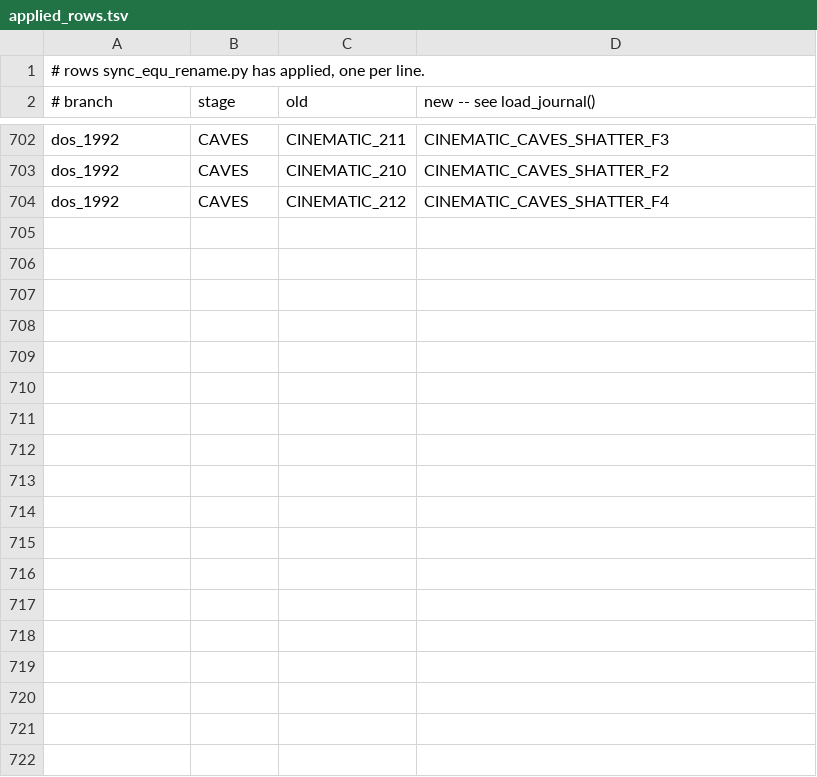
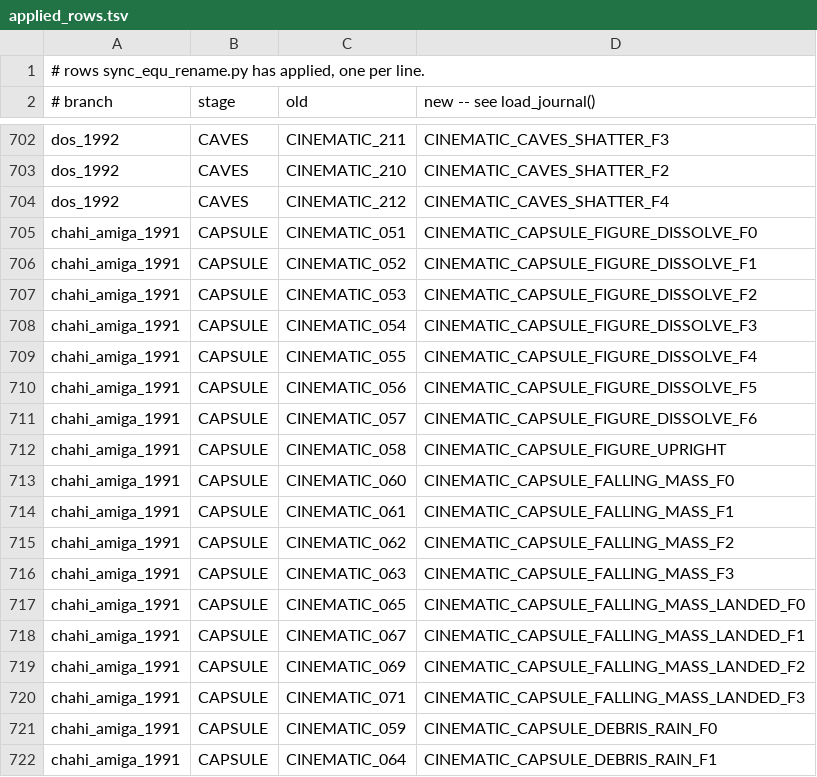
Before and after one commit to ArqueologiaDigital/another-world-source-reconstruction, a TSV file: notes/unified-scoping/applied_rows.tsv, drawn as a sheet; only a part is shown, gaps mark what is left out; the diff covers the shown part only; the diff names each change by its address in the sheet, - before the commit and + after, or states it on an @@ line.

```diff
--- a/notes/unified-scoping/applied_rows.tsv
+++ b/notes/unified-scoping/applied_rows.tsv
+row 705: chahi_amiga_1991 | CAPSULE | CINEMATIC_051 | CINEMATIC_CAPSULE_FIGURE_DISSOLVE_F0
+row 706: chahi_amiga_1991 | CAPSULE | CINEMATIC_052 | CINEMATIC_CAPSULE_FIGURE_DISSOLVE_F1
+row 707: chahi_amiga_1991 | CAPSULE | CINEMATIC_053 | CINEMATIC_CAPSULE_FIGURE_DISSOLVE_F2
+row 708: chahi_amiga_1991 | CAPSULE | CINEMATIC_054 | CINEMATIC_CAPSULE_FIGURE_DISSOLVE_F3
+row 709: chahi_amiga_1991 | CAPSULE | CINEMATIC_055 | CINEMATIC_CAPSULE_FIGURE_DISSOLVE_F4
+row 710: chahi_amiga_1991 | CAPSULE | CINEMATIC_056 | CINEMATIC_CAPSULE_FIGURE_DISSOLVE_F5
+row 711: chahi_amiga_1991 | CAPSULE | CINEMATIC_057 | CINEMATIC_CAPSULE_FIGURE_DISSOLVE_F6
+row 712: chahi_amiga_1991 | CAPSULE | CINEMATIC_058 | CINEMATIC_CAPSULE_FIGURE_UPRIGHT
+row 713: chahi_amiga_1991 | CAPSULE | CINEMATIC_060 | CINEMATIC_CAPSULE_FALLING_MASS_F0
+row 714: chahi_amiga_1991 | CAPSULE | CINEMATIC_061 | CINEMATIC_CAPSULE_FALLING_MASS_F1
+row 715: chahi_amiga_1991 | CAPSULE | CINEMATIC_062 | CINEMATIC_CAPSULE_FALLING_MASS_F2
+row 716: chahi_amiga_1991 | CAPSULE | CINEMATIC_063 | CINEMATIC_CAPSULE_FALLING_MASS_F3
+row 717: chahi_amiga_1991 | CAPSULE | CINEMATIC_065 | CINEMATIC_CAPSULE_FALLING_MASS_LANDED_F0
+row 718: chahi_amiga_1991 | CAPSULE | CINEMATIC_067 | CINEMATIC_CAPSULE_FALLING_MASS_LANDED_F1
+row 719: chahi_amiga_1991 | CAPSULE | CINEMATIC_069 | CINEMATIC_CAPSULE_FALLING_MASS_LANDED_F2
+row 720: chahi_amiga_1991 | CAPSULE | CINEMATIC_071 | CINEMATIC_CAPSULE_FALLING_MASS_LANDED_F3
+row 721: chahi_amiga_1991 | CAPSULE | CINEMATIC_059 | CINEMATIC_CAPSULE_DEBRIS_RAIN_F0
+row 722: chahi_amiga_1991 | CAPSULE | CINEMATIC_064 | CINEMATIC_CAPSULE_DEBRIS_RAIN_F1
```
Also changed, not shown: 26 added rows elsewhere in this file, 12 other files.
